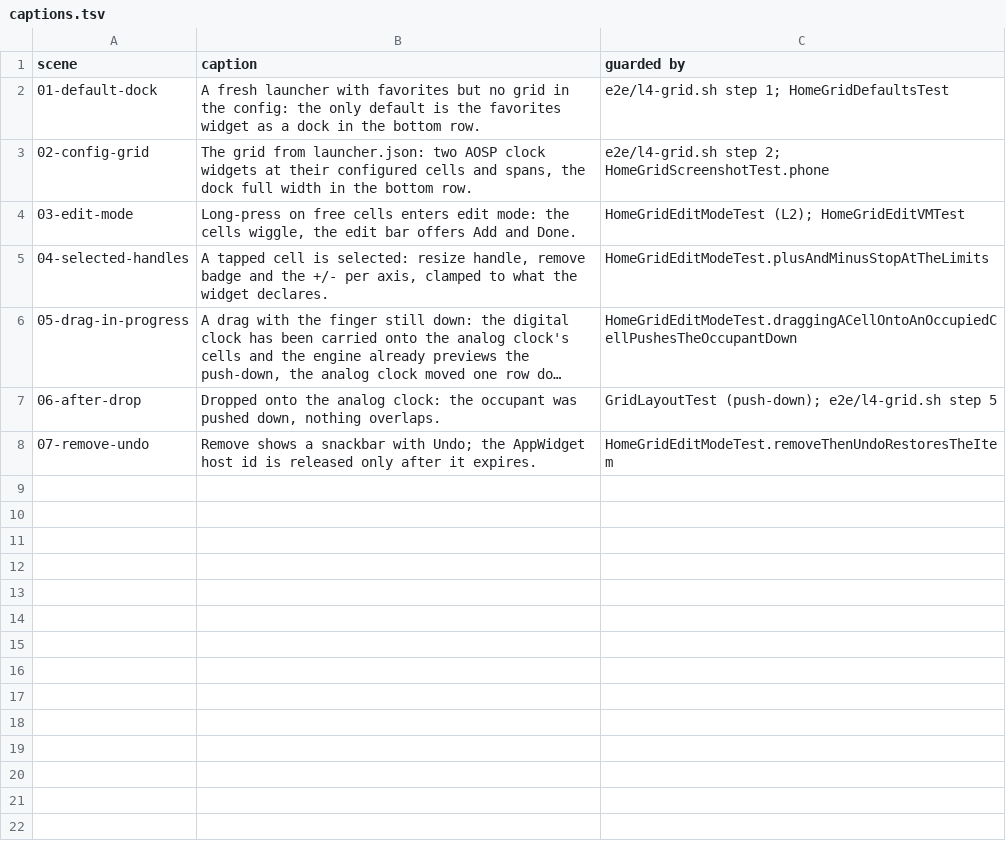
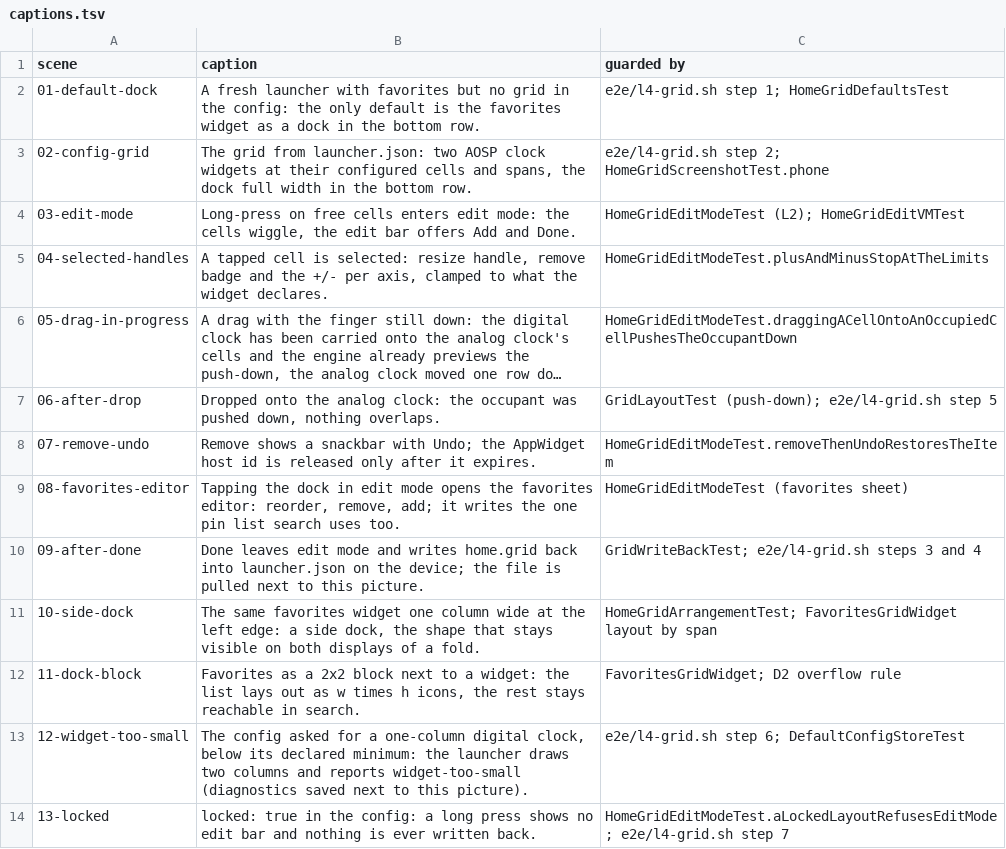
Before and after one commit to andashi/home, a TSV file: e2e/screenshots/phone/captions.tsv, drawn as a sheet; long unchanged cells end in ….

Commit message:
fix(e2e): scene 07 runs with "Time to take action" raised, so Undo is tapped (#127)
The remove snackbar is SnackbarDuration.Short, about 4 s, and one
uiautomator dump on the emulator takes about 3.8 s. No ordering of dump,
screenshot and tap fits in that window, and a longer sleep only makes it
worse. Scene 07 now raises the platform's accessibility setting
accessibility_interactive_ui_timeout_ms to 30 s, one of the values the
Settings UI offers. Compose's SnackbarHost honours it through
calculateRecommendedTimeoutMillis, so the snackbar looks the same and
only stays longer, as it does for a user who needs the time.

The previous value is kept and restored right after the tap, and again
in cleanup if the script dies in between. When it was unset, restoring
deletes the key instead of writing a guess. Only scene 07 runs under
it.

Green on emulator-5558 (profiles-ready): all 13 scenes, and the analog
clock is back from 08 on. captions.tsv lists all 13 again. The red
commit had carried the red run's copy, cut off at 07.

```diff
--- a/e2e/screenshots/phone/captions.tsv
+++ b/e2e/screenshots/phone/captions.tsv
@@ -8 +8,7 @@ scene	caption	guarded by
 07-remove-undo	Remove shows a snackbar with Undo; the AppWidget host id is released only after it expires.	HomeGridEditModeTest.removeThenUndoRestoresTheItem
+08-favorites-editor	Tapping the dock in edit mode opens the favorites editor: reorder, remove, add; it writes the one pin list search uses too.	HomeGridEditModeTest (favorites sheet)
+09-after-done	Done leaves edit mode and writes home.grid back into launcher.json on the device; the file is pulled next to this picture.	GridWriteBackTest; e2e/l4-grid.sh steps 3 and 4
+10-side-dock	The same favorites widget one column wide at the left edge: a side dock, the shape that stays visible on both displays of a fold.	HomeGridArrangementTest; FavoritesGridWidget layout by span
+11-dock-block	Favorites as a 2x2 block next to a widget: the list lays out as w times h icons, the rest stays reachable in search.	FavoritesGridWidget; D2 overflow rule
+12-widget-too-small	The config asked for a one-column digital clock, below its declared minimum: the launcher draws two columns and reports widget-too-small (diagnostics saved next to this picture).	e2e/l4-grid.sh step 6; DefaultConfigStoreTest
+13-locked	locked: true in the config: a long press shows no edit bar and nothing is ever written back.	HomeGridEditModeTest.aLockedLayoutRefusesEditMode; e2e/l4-grid.sh step 7
```
Also changed, not shown: 1 other file.
